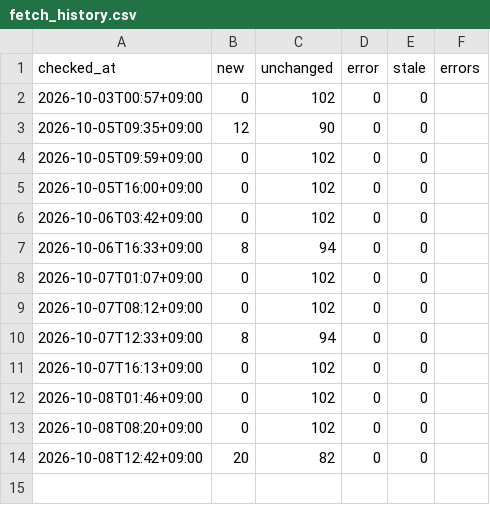
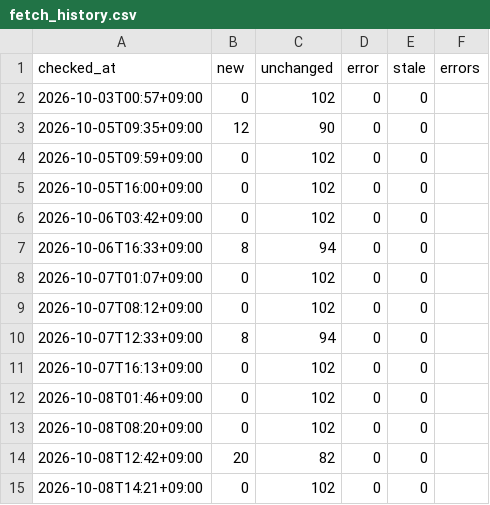
Before and after one commit to git-san-934/portal, a CSV file: boj-stats/pipeline/reports/fetch_history.csv, drawn as a sheet; the diff names each change by its address in the sheet, - before the commit and + after, or states it on an @@ line.

```diff
--- a/boj-stats/pipeline/reports/fetch_history.csv
+++ b/boj-stats/pipeline/reports/fetch_history.csv
+row 15: 2026-10-08T14:21+09:00 | 0 | 102 | 0 | 0
```
Also changed, not shown: 3 other files.
